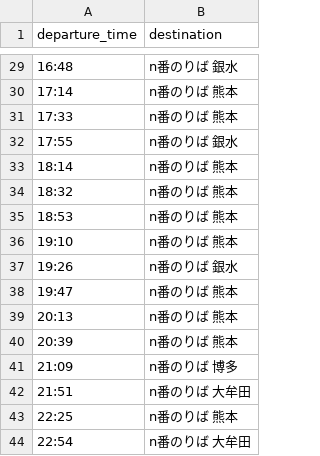
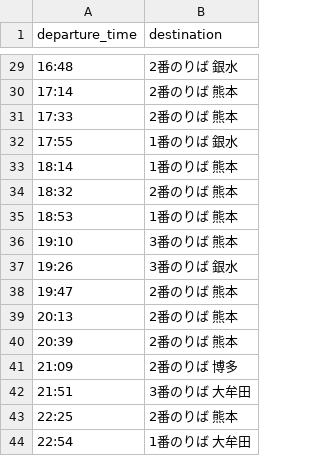
Before and after one commit to ac2445naga-arch/ynct-signage, a CSV file: yatsushiro_up.csv, drawn as a sheet; only a part is shown, gaps mark what is left out; the diff covers the shown part only.

Commit message:
Update platforms infomation
"n番のりば"だった部分にのりば情報を追加

```diff
--- a/yatsushiro_up.csv
+++ b/yatsushiro_up.csv
@@ -29,16 +29,16 @@ departure_time,destination
-16:48,n番のりば 　　銀水
-17:14,n番のりば 　　熊本
-17:33,n番のりば 　　熊本
-17:55,n番のりば 　　銀水
-18:14,n番のりば 　　熊本
-18:32,n番のりば 　　熊本
-18:53,n番のりば 　　熊本
-19:10,n番のりば 　　熊本
-19:26,n番のりば 　　銀水
-19:47,n番のりば 　　熊本
-20:13,n番のりば 　　熊本
-20:39,n番のりば 　　熊本
-21:09,n番のりば 　　博多
-21:51,n番のりば 　大牟田
-22:25,n番のりば 　　熊本
-22:54,n番のりば 　大牟田
+16:48,2番のりば 　　銀水
+17:14,2番のりば 　　熊本
+17:33,2番のりば 　　熊本
+17:55,1番のりば 　　銀水
+18:14,1番のりば 　　熊本
+18:32,2番のりば 　　熊本
+18:53,1番のりば 　　熊本
+19:10,3番のりば 　　熊本
+19:26,3番のりば 　　銀水
+19:47,2番のりば 　　熊本
+20:13,2番のりば 　　熊本
+20:39,2番のりば 　　熊本
+21:09,2番のりば 　　博多
+21:51,3番のりば 　大牟田
+22:25,2番のりば 　　熊本
+22:54,1番のりば 　大牟田
```
Also changed, not shown: 27 edited cells elsewhere in this file.
